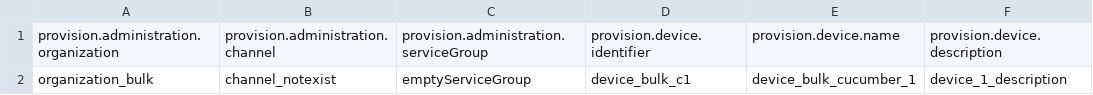
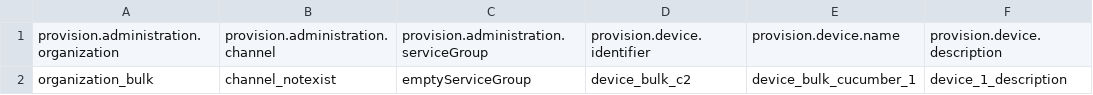
Before and after one commit to amplia-iiot/opengate-js, a CSV file: features/step_definitions/file_test/bulk_error_entities.csv (was features/step_definitions/file_test/bulk_error.csv), drawn as a sheet; only a part is shown; the diff names each change by its address in the sheet, - before the commit and + after, or states it on an @@ line.

```diff
--- a/features/step_definitions/file_test/bulk_error.csv
+++ b/features/step_definitions/file_test/bulk_error_entities.csv
-D2: device_bulk_c1
+D2: device_bulk_c2
```
Also changed, not shown: features/step_definitions/file_test/bulk_error_tickets.csv, features/step_definitions/file_test/bulk_simple_entities.csv, 38 other files.
